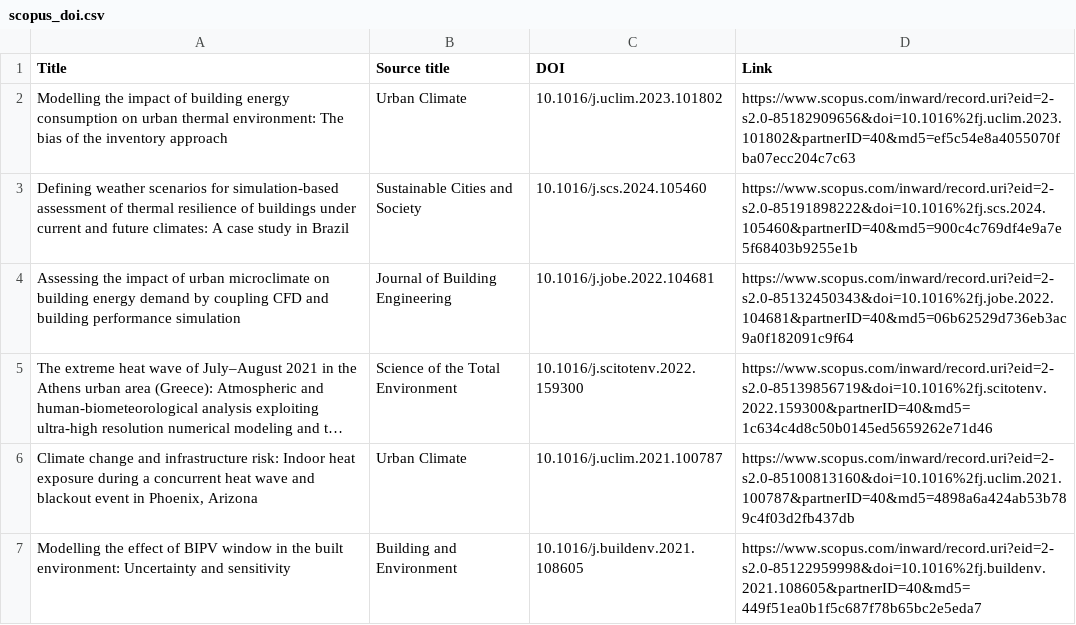
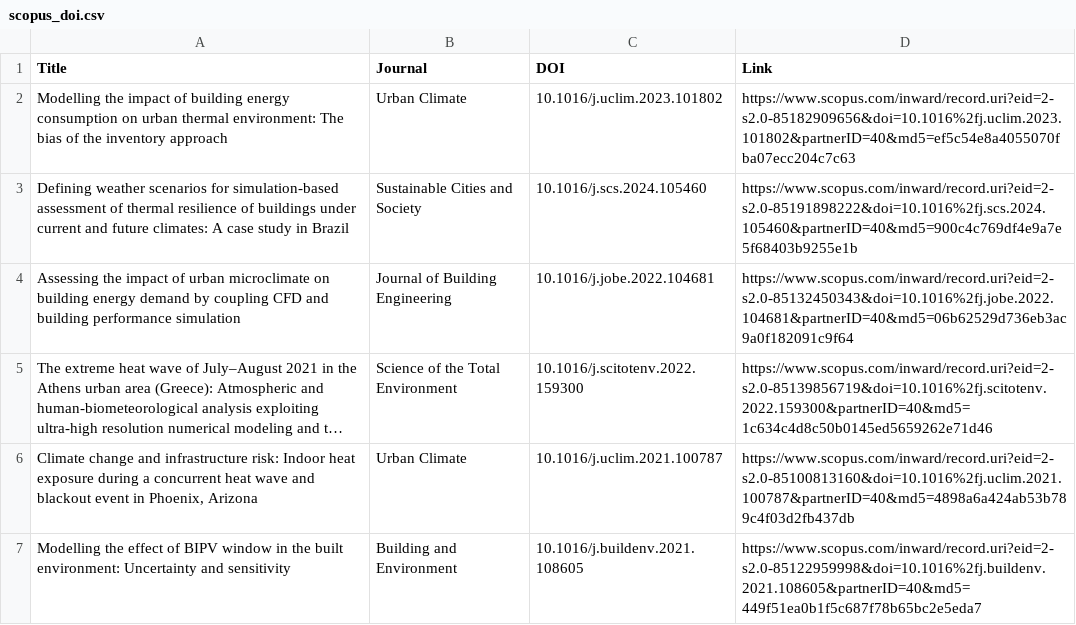
Before and after one commit to PalaDean/tmd_review_paper, a CSV file: scopus_doi.csv, drawn as a sheet; only a part is shown; long unchanged cells end in …; the diff names each change by its address in the sheet, - before the commit and + after, or states it on an @@ line.

```diff
--- a/scopus_doi.csv
+++ b/scopus_doi.csv
-B1: Source title
+B1: Journal
```
Also changed, not shown: 2 other files.
